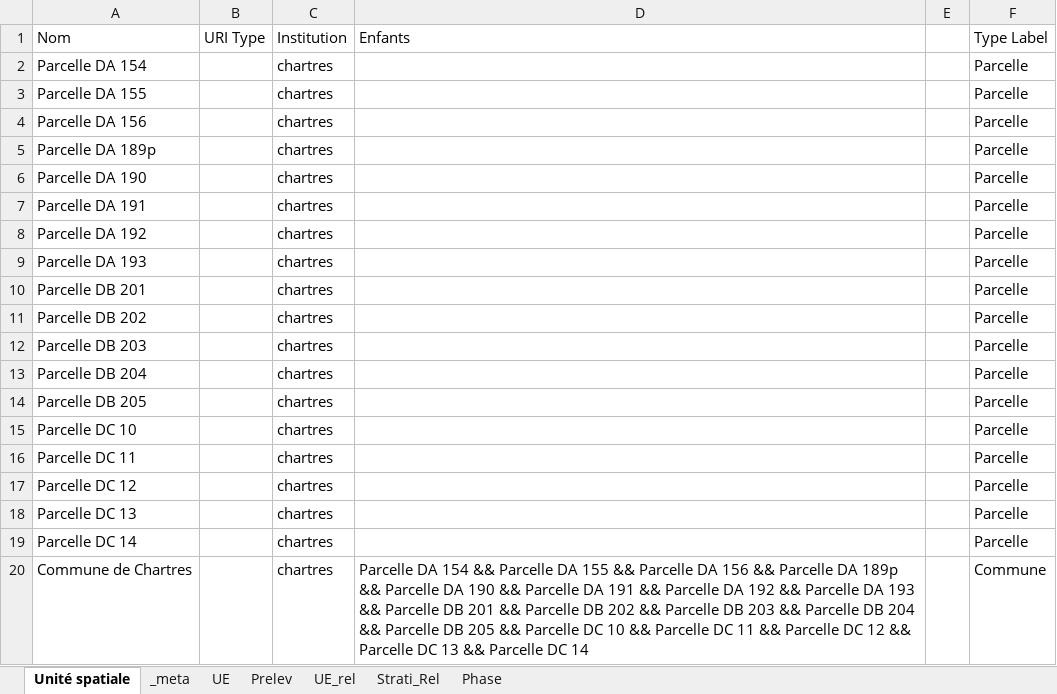
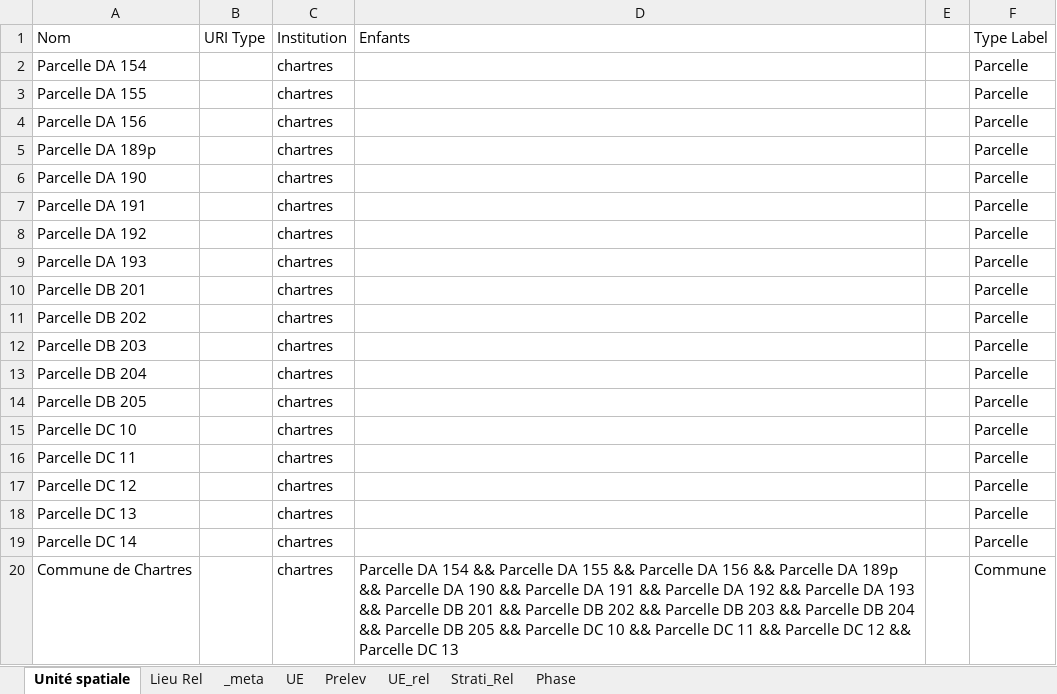
Before and after one commit to MOM-CNRS/Siamois, an Excel workbook: src/main/resources/datasets/Import_Chartres_Projet.xlsx, sheet Unité spatiale, drawn as a sheet; values as stored, in another font and other column widths than the file's, no borders; the diff names each change by its address in the sheet, - before the commit and + after, or states it on an @@ line.

Commit message:
feat(data uploader): upload places also trough additional sheet

```diff
--- a/src/main/resources/datasets/Import_Chartres_Projet.xlsx (sheet Unité spatiale)
+++ b/src/main/resources/datasets/Import_Chartres_Projet.xlsx (sheet Unité spatiale)
+sheet tab: Lieu Rel
-D20: …DC 13 && Parcelle DC 14
+D20: …DC 13
```
Also changed, not shown: sheet _meta.
